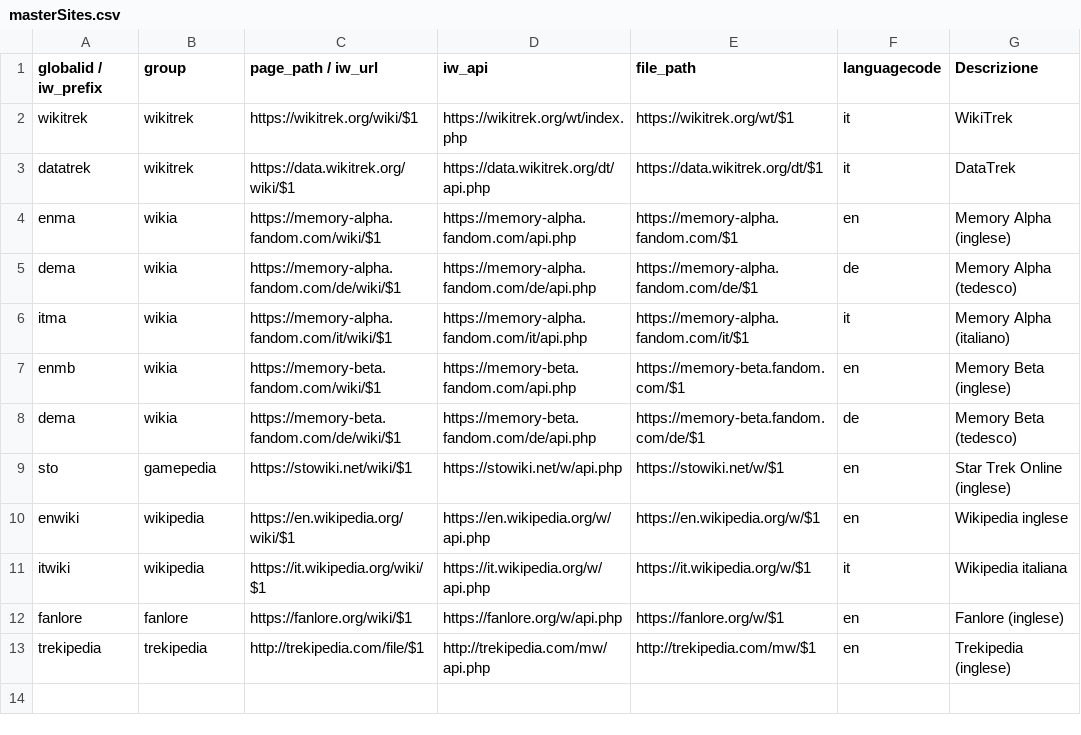
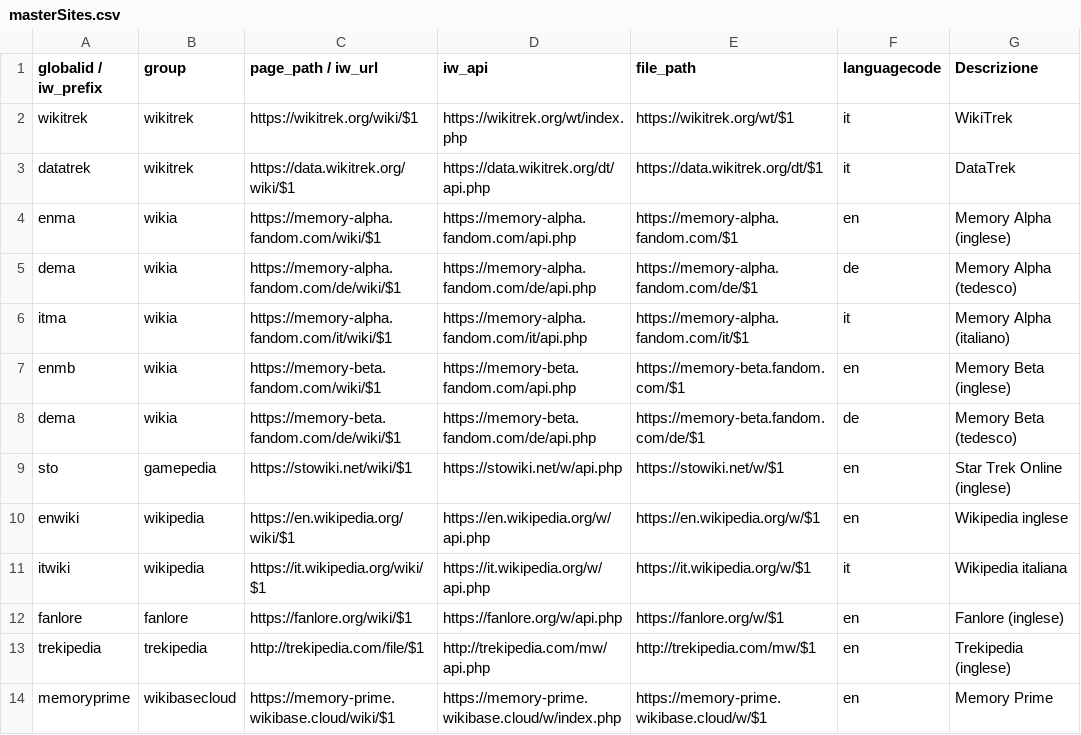
Before and after one commit to WikiTrek/Misc, a CSV file: masterSites.csv, drawn as a sheet.

Commit message:
Add Memory Prime entry to masterSites.csv

```diff
--- a/masterSites.csv
+++ b/masterSites.csv
@@ -13 +13,2 @@ fanlore,fanlore,https://fanlore.org/wiki/$1,https://fanlore.org/w/api.php,https:
 trekipedia,trekipedia,http://trekipedia.com/file/$1,http://trekipedia.com/mw/api.php,http://trekipedia.com/mw/$1,en,Trekipedia (inglese)
+memoryprime,wikibasecloud,https://memory-prime.wikibase.cloud/wiki/$1,https://memory-prime.wikibase.cloud/w/index.php,https://memory-prime.wikibase.cloud/w/$1,en,Memory Prime
```
